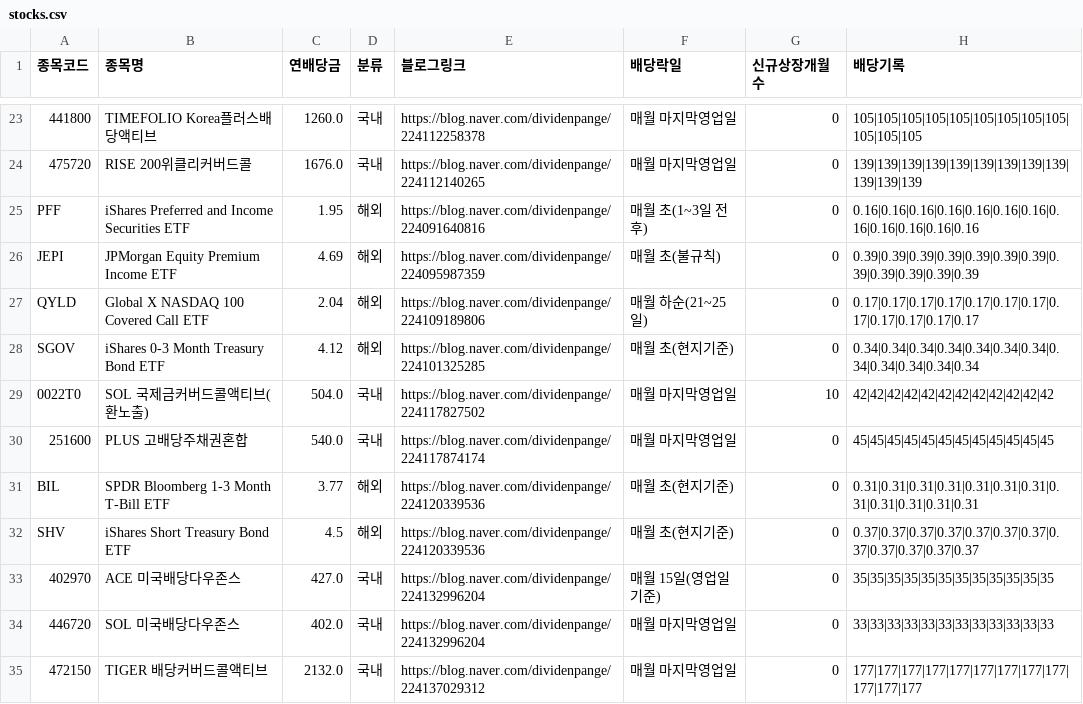
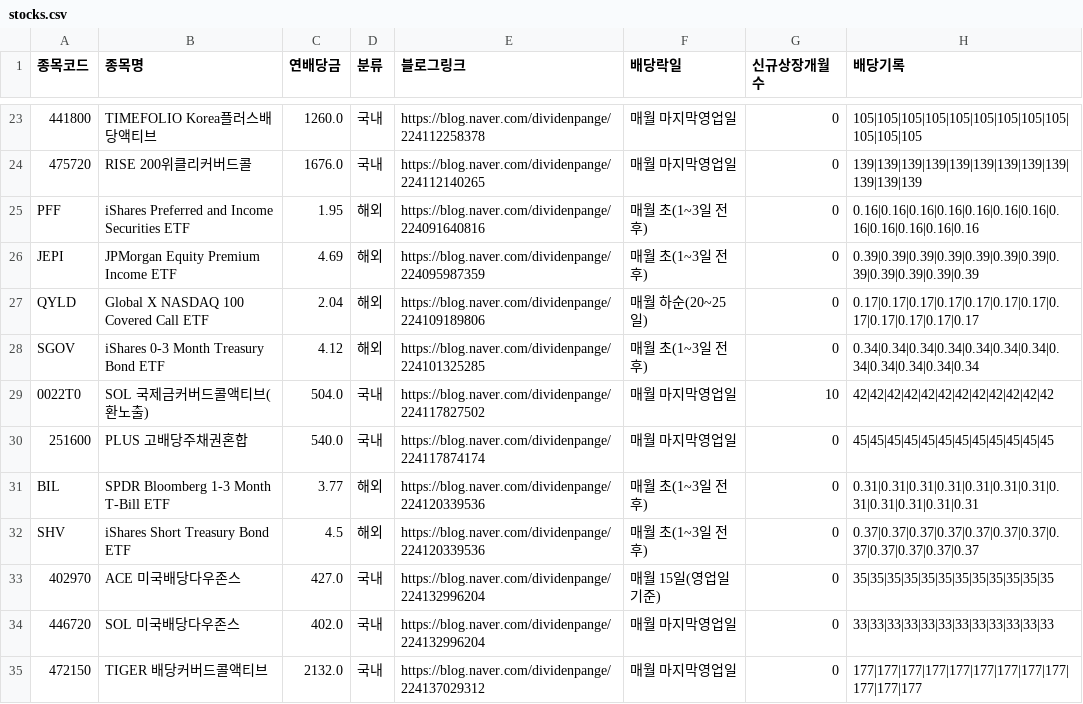
Before and after one commit to broadcast777/my-dividend-app, a CSV file: stocks.csv, drawn as a sheet; only a part is shown, gaps mark what is left out; the diff names each change by its address in the sheet, - before the commit and + after, or states it on an @@ line.

Commit message:
Update stocks.csv

```diff
--- a/stocks.csv
+++ b/stocks.csv
-F26 (배당락일): 매월 초(불규칙)
+F26 (배당락일): 매월 초(1~3일 전후)
-F27 (배당락일): 매월 하순(21~25일)
+F27 (배당락일): 매월 하순(20~25일)
-F28 (배당락일): 매월 초(현지기준)
+F28 (배당락일): 매월 초(1~3일 전후)
-F31:F32 (배당락일): 매월 초(현지기준)
+F31:F32 (배당락일): 매월 초(1~3일 전후)
```
